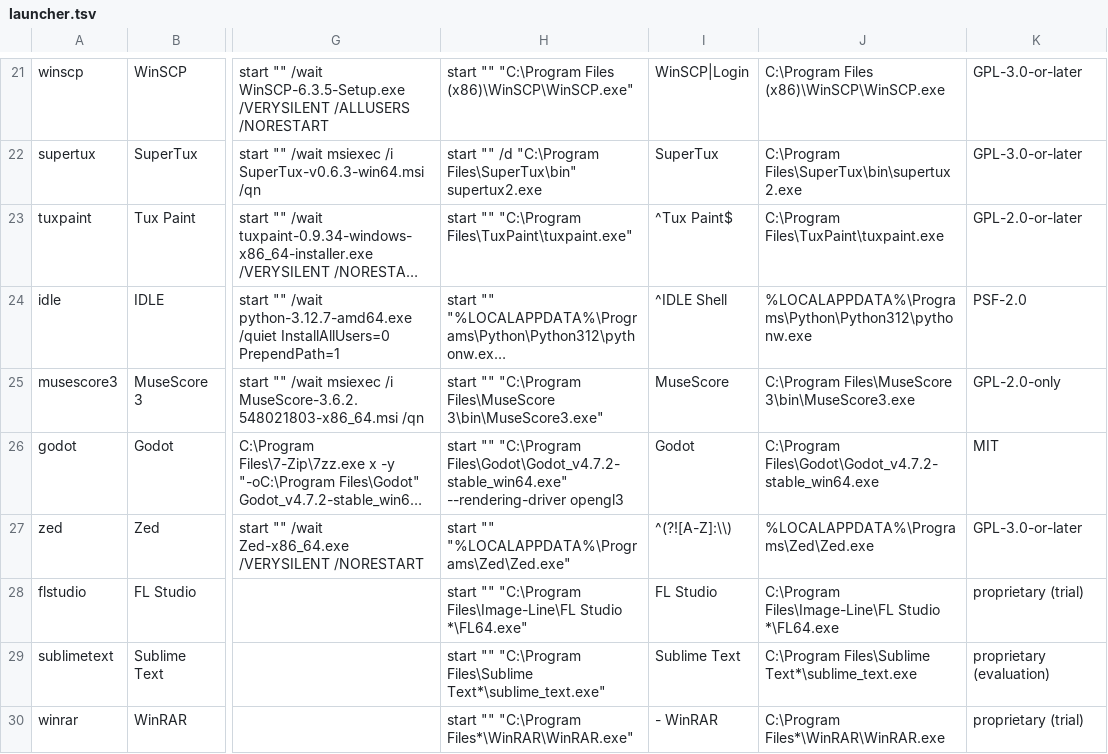
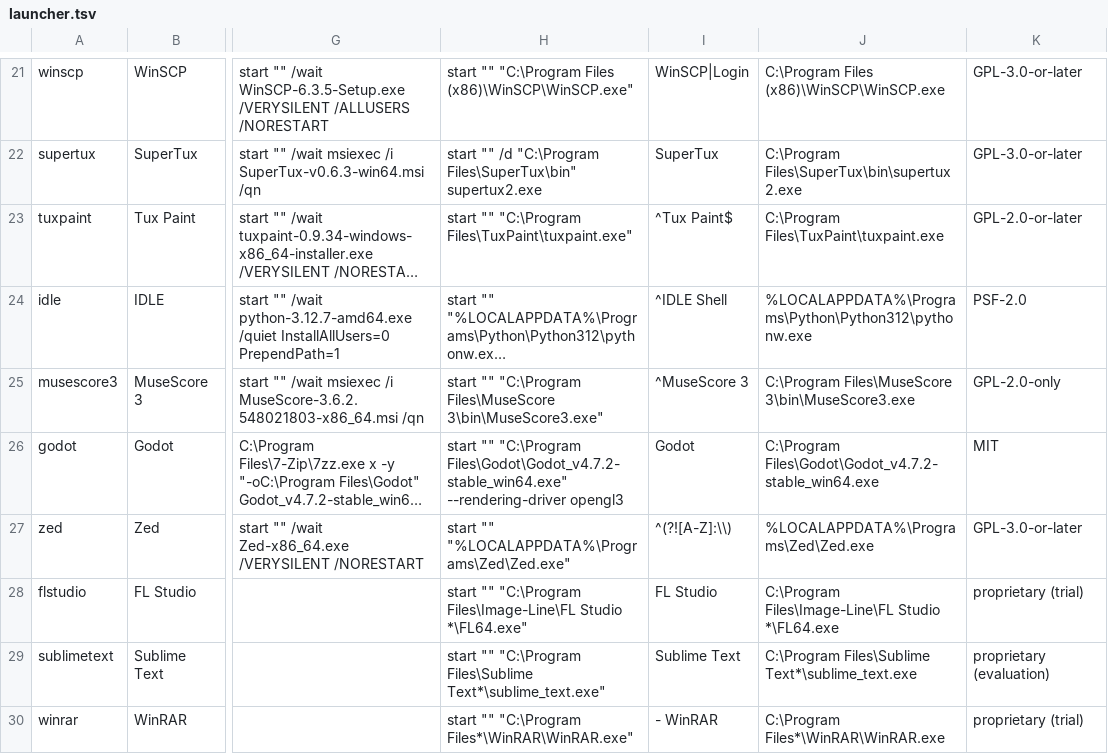
Before and after one commit to HeyPuter/wine-demo, a TSV file: tools/launcher.tsv, drawn as a sheet; only a part is shown, gaps mark what is left out; long unchanged cells end in …; the diff names each change by its address in the sheet, - before the commit and + after, or states it on an @@ line.

```diff
--- a/tools/launcher.tsv
+++ b/tools/launcher.tsv
-I25: MuseScore
+I25: ^MuseScore 3
```
